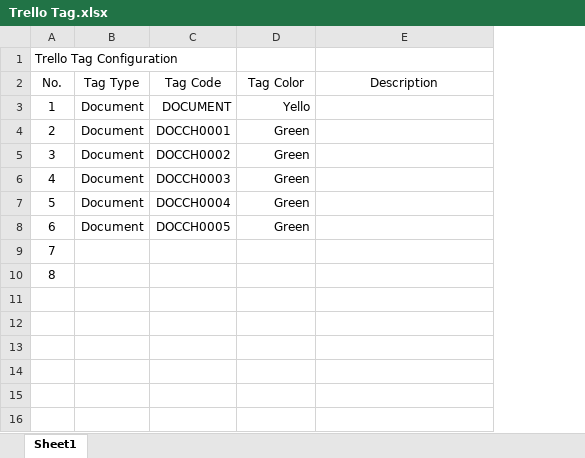
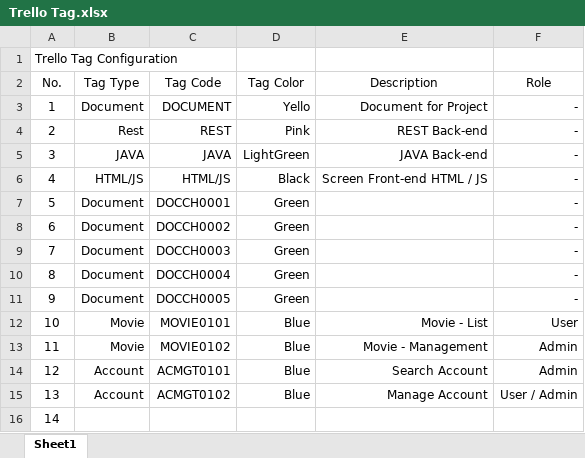
Before and after one commit to TS-FinalProjectIt4-60AtCPC/recommended_system, an Excel workbook: document/Configuration/Trello Tag.xlsx, sheet Sheet1, drawn as a sheet; values as stored, in another font and other column widths than the file's, no borders; removed rows and columns are numbered as before the commit, all else as after; the diff names each change by its address in the sheet, - before the commit and + after, or states it on an @@ line.

Commit message:
Configuration V.0.0.1

```diff
--- a/document/Configuration/Trello Tag.xlsx (sheet Sheet1)
+++ b/document/Configuration/Trello Tag.xlsx (sheet Sheet1)
+column F (Role), row 3: -; rows 7-11: all -
-E3 (Description): (empty)
+E3 (Description): Document for Project
+row 4: 2 | Rest | REST | Pink | REST Back-end | -
+row 5: 3 | JAVA | JAVA | LightGreen | JAVA Back-end | -
+row 6: 4 | HTML/JS | HTML/JS | Black | Screen Front-end HTML / JS | -
@@ column A (No.) renumbered between rows 7 and 16 @@
+row 12: 10 | Movie | MOVIE0101 | Blue | Movie - List | User
+row 13: 11 | Movie | MOVIE0102 | Blue | Movie - Management | Admin
+row 14: 12 | Account | ACMGT0101 | Blue | Search Account | Admin
+row 15: 13 | Account | ACMGT0102 | Blue | Manage Account | User / Admin
-row 10: 8
```
